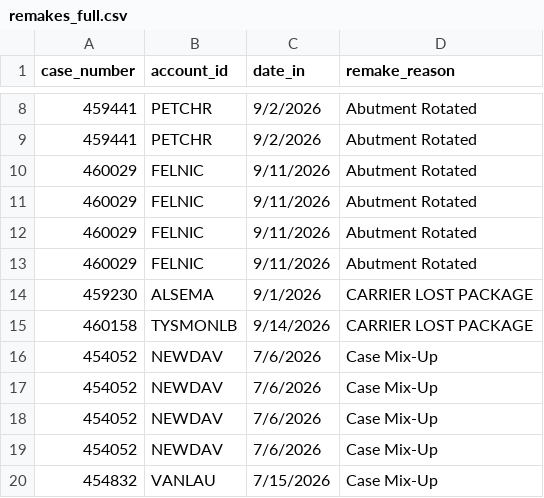
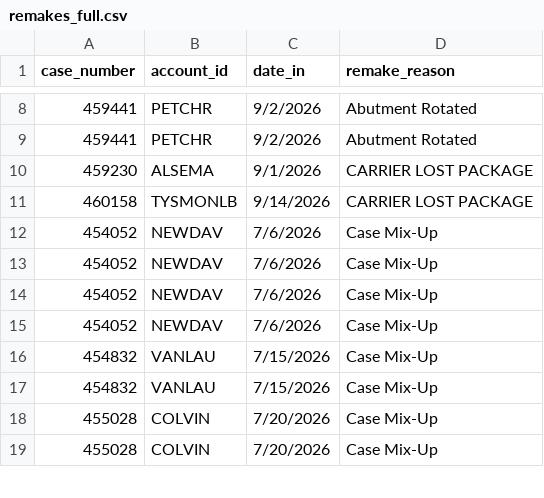
Before and after one commit to danulaszek-bit/artistic-dental-portal, a CSV file: cache/latest/remakes_full.csv, drawn as a sheet; only a part is shown, gaps mark what is left out; the shorter side is filled out with more unchanged rows; the diff names each change by its address in the sheet, - before the commit and + after, or states it on an @@ line.

```diff
--- a/cache/latest/remakes_full.csv
+++ b/cache/latest/remakes_full.csv
-row 10: 460029 | FELNIC | 9/11/2026 | Abutment Rotated
-row 11: 460029 | FELNIC | 9/11/2026 | Abutment Rotated
-row 12: 460029 | FELNIC | 9/11/2026 | Abutment Rotated
-row 13: 460029 | FELNIC | 9/11/2026 | Abutment Rotated
```
Also changed, not shown: cache/latest/pareto_accounts.csv, cache/latest/product_type_summary.csv, 17 other files.
